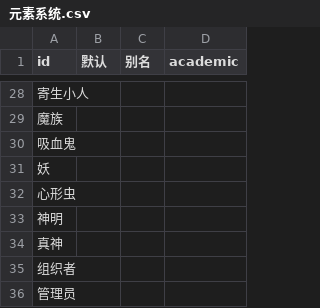
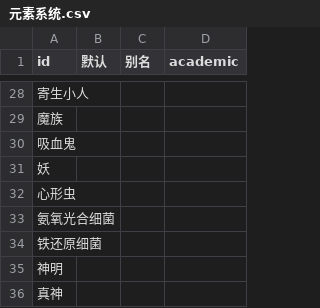
Before and after one commit to kych-net/UHDocs, a CSV file: 附件/元素系统.csv, drawn as a sheet; only a part is shown, gaps mark what is left out; the shorter side is filled out with more unchanged rows; the diff covers the shown part only; the diff names each change by its address in the sheet, - before the commit and + after, or states it on an @@ line.

```diff
--- a/附件/元素系统.csv
+++ b/附件/元素系统.csv
+row 33: 氨氧光合细菌
+row 34: 铁还原细菌
```
Also changed, not shown: 27 moved rows elsewhere in this file, 6 other files.
